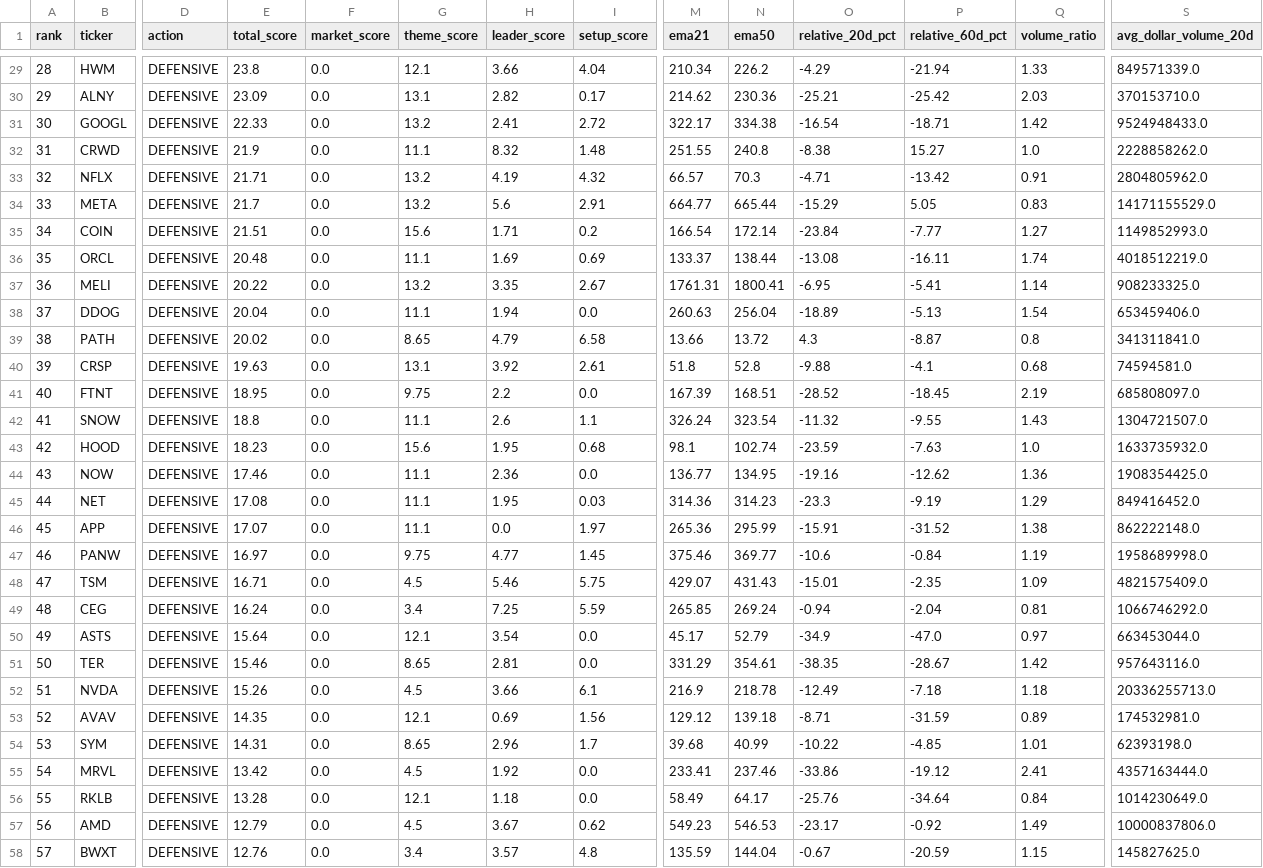
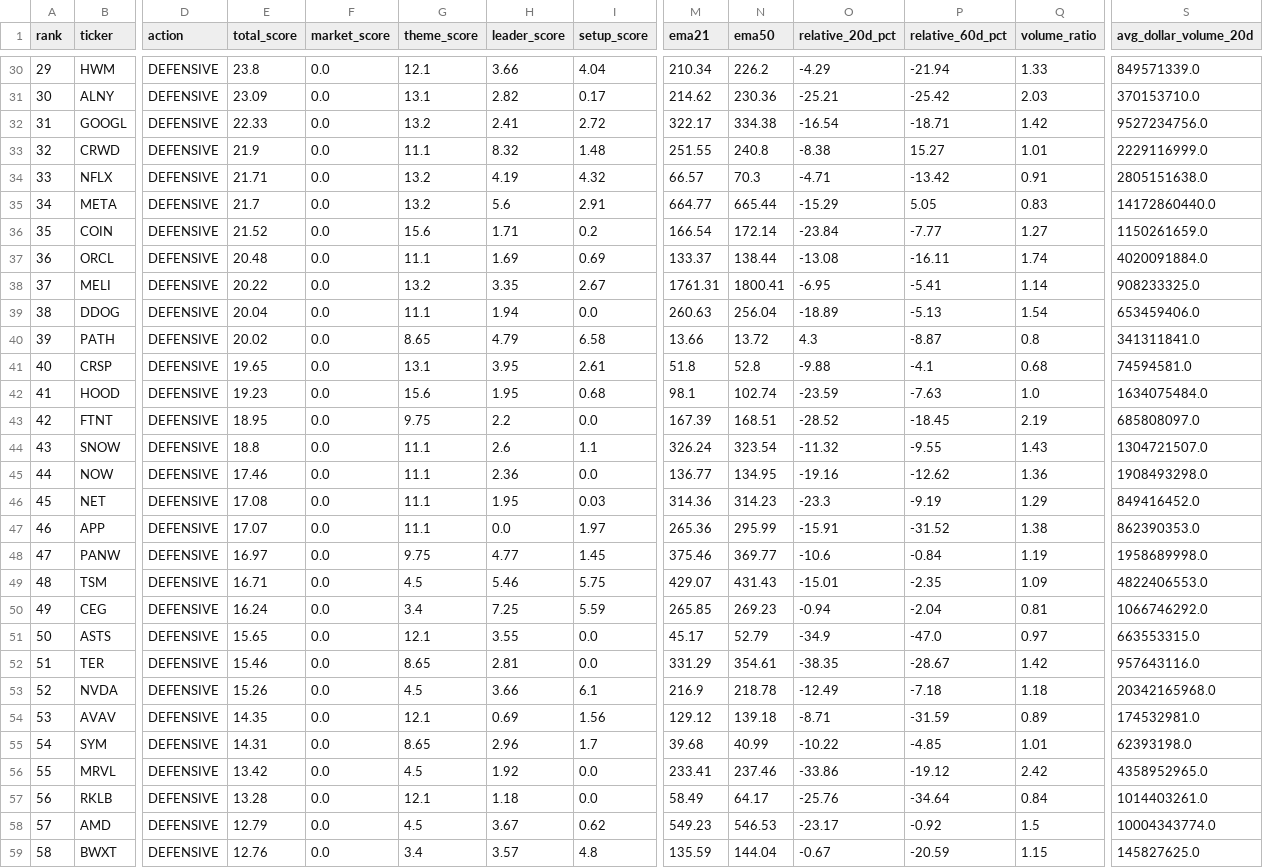
Before and after one commit to Svyable/stocks, a CSV file: output/latest.csv, drawn as a sheet; only a part is shown, gaps mark what is left out; removed rows and columns are numbered as before the commit, all else as after; rows hold the shown columns only; the diff covers the shown part only; the diff names each change by its address in the sheet, - before the commit and + after, or states it on an @@ line.

```diff
--- a/output/latest.csv
+++ b/output/latest.csv
@@ column A (rank) renumbered from row 6 down @@
-S32 (avg_dollar_volume_20d): 9524948433.0
+S32 (avg_dollar_volume_20d): 9527234756.0
-Q33 (volume_ratio): 1.0
+Q33 (volume_ratio): 1.01
-S33 (avg_dollar_volume_20d): 2228858262.0
+S33 (avg_dollar_volume_20d): 2229116999.0
-S34 (avg_dollar_volume_20d): 2804805962.0
+S34 (avg_dollar_volume_20d): 2805151638.0
-S35 (avg_dollar_volume_20d): 14171155529.0
+S35 (avg_dollar_volume_20d): 14172860440.0
-E36 (total_score): 21.51
+E36 (total_score): 21.52
-S36 (avg_dollar_volume_20d): 1149852993.0
+S36 (avg_dollar_volume_20d): 1150261659.0
-S37 (avg_dollar_volume_20d): 4018512219.0
+S37 (avg_dollar_volume_20d): 4020091884.0
-E41 (total_score): 19.63
+E41 (total_score): 19.65
-H41 (leader_score): 3.92
+H41 (leader_score): 3.95
+row 42: 41 | HOOD | DEFENSIVE | 19.23 | 0.0 | 15.6 | 1.95 | 0.68 | 98.1 | 102.74 | -23.59 | -7.63 | 1.0 | 1634075484.0
-row 43: 42 | HOOD | DEFENSIVE | 18.23 | 0.0 | 15.6 | 1.95 | 0.68 | 98.1 | 102.74 | -23.59 | -7.63 | 1.0 | 1633735932.0
-S45 (avg_dollar_volume_20d): 1908354425.0
+S45 (avg_dollar_volume_20d): 1908493298.0
-S47 (avg_dollar_volume_20d): 862222148.0
+S47 (avg_dollar_volume_20d): 862390353.0
-S49 (avg_dollar_volume_20d): 4821575409.0
+S49 (avg_dollar_volume_20d): 4822406553.0
-N50 (ema50): 269.24
+N50 (ema50): 269.23
-E51 (total_score): 15.64
+E51 (total_score): 15.65
-H51 (leader_score): 3.54
+H51 (leader_score): 3.55
-S51 (avg_dollar_volume_20d): 663453044.0
+S51 (avg_dollar_volume_20d): 663553315.0
-S53 (avg_dollar_volume_20d): 20336255713.0
+S53 (avg_dollar_volume_20d): 20342165968.0
-Q56 (volume_ratio): 2.41
+Q56 (volume_ratio): 2.42
-S56 (avg_dollar_volume_20d): 4357163444.0
+S56 (avg_dollar_volume_20d): 4358952965.0
-S57 (avg_dollar_volume_20d): 1014230649.0
+S57 (avg_dollar_volume_20d): 1014403261.0
-Q58 (volume_ratio): 1.49
+Q58 (volume_ratio): 1.5
-S58 (avg_dollar_volume_20d): 10000837806.0
+S58 (avg_dollar_volume_20d): 10004343774.0
```
Also changed, not shown: 2 added rows, 1 removed row and 41 edited cells elsewhere in this file, 3 other files.
